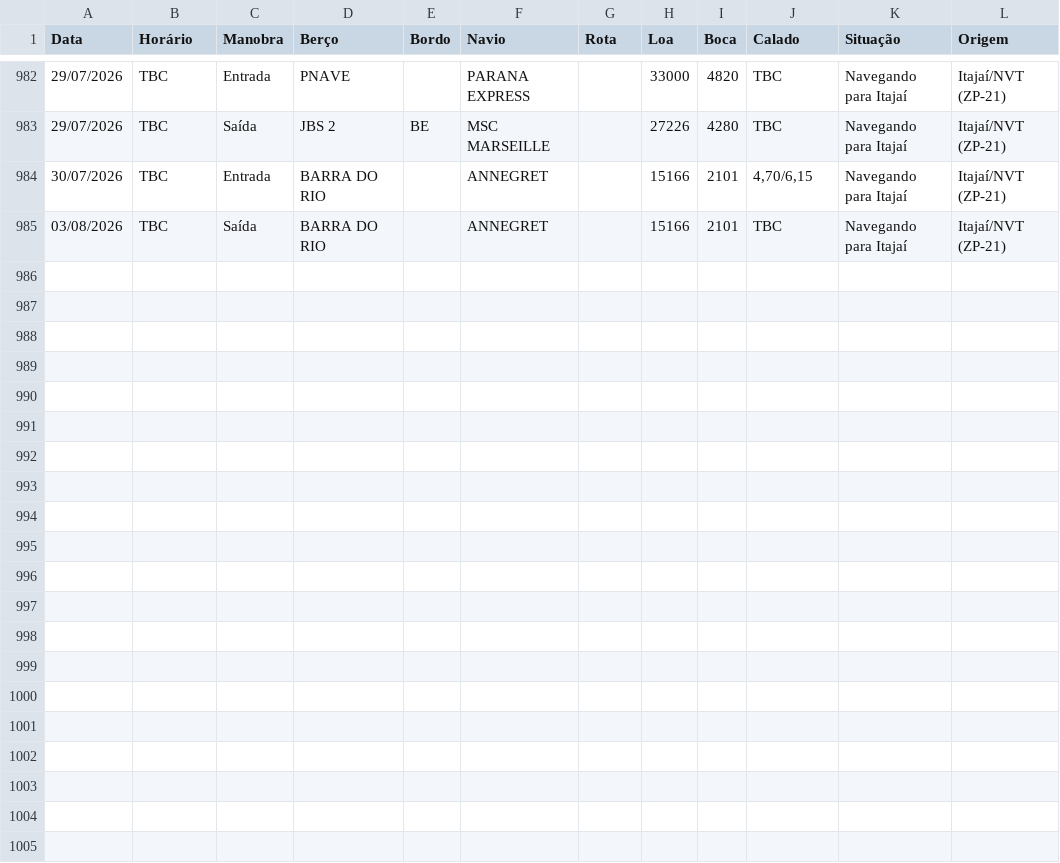
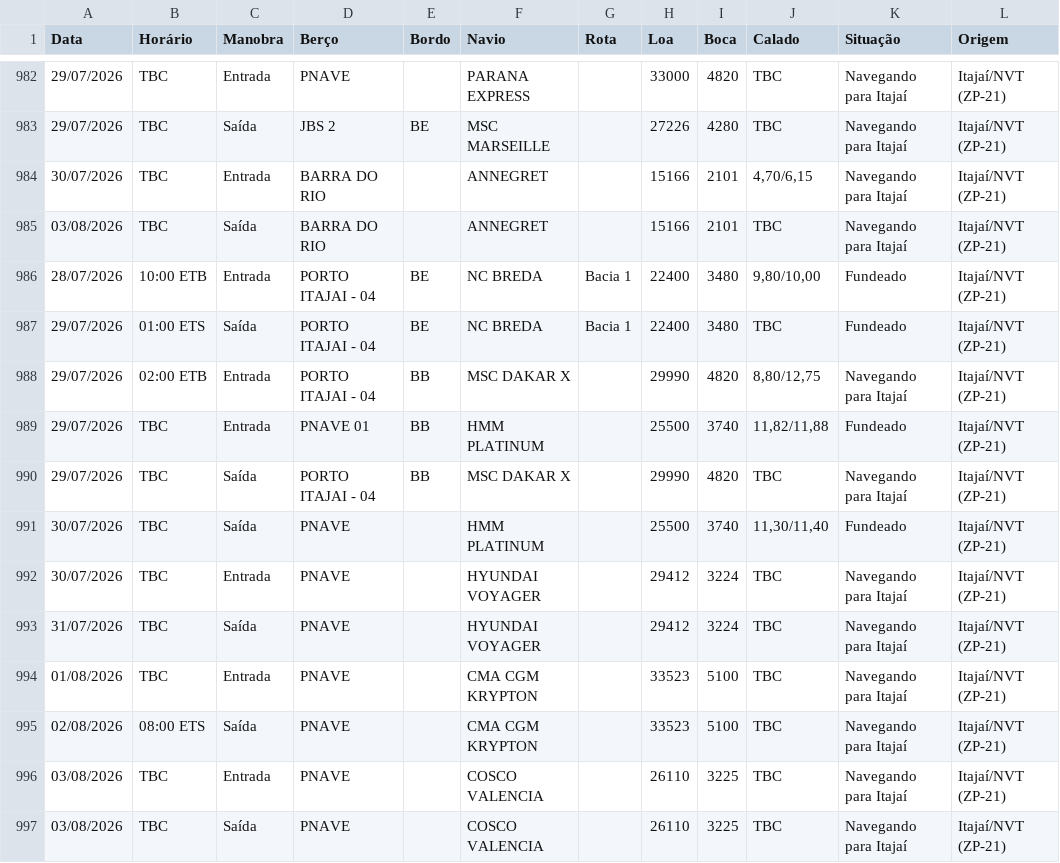
Before and after one commit to wagnerarins/monitoramento-portuario, a CSV file: banco_dados_movimentacao.csv, drawn as a sheet; only a part is shown, gaps mark what is left out; the diff names each change by its address in the sheet, - before the commit and + after, or states it on an @@ line.

```diff
--- a/banco_dados_movimentacao.csv
+++ b/banco_dados_movimentacao.csv
+row 986: 28/07/2026 | 10:00 ETB | Entrada | PORTO ITAJAI - 04 | BE | NC BREDA | Bacia 1 | 22400 | 3480 | 9,80/10,00 | Fundeado | Itajaí/NVT (ZP-21)
+row 987: 29/07/2026 | 01:00 ETS | Saída | PORTO ITAJAI - 04 | BE | NC BREDA | Bacia 1 | 22400 | 3480 | TBC | Fundeado | Itajaí/NVT (ZP-21)
+row 988: 29/07/2026 | 02:00 ETB | Entrada | PORTO ITAJAI - 04 | BB | MSC DAKAR X |  | 29990 | 4820 | 8,80/12,75 | Navegando para Itajaí | Itajaí/NVT (ZP-21)
+row 989: 29/07/2026 | TBC | Entrada | PNAVE 01 | BB | HMM PLATINUM |  | 25500 | 3740 | 11,82/11,88 | Fundeado | Itajaí/NVT (ZP-21)
+row 990: 29/07/2026 | TBC | Saída | PORTO ITAJAI - 04 | BB | MSC DAKAR X |  | 29990 | 4820 | TBC | Navegando para Itajaí | Itajaí/NVT (ZP-21)
+row 991: 30/07/2026 | TBC | Saída | PNAVE |  | HMM PLATINUM |  | 25500 | 3740 | 11,30/11,40 | Fundeado | Itajaí/NVT (ZP-21)
+row 992: 30/07/2026 | TBC | Entrada | PNAVE |  | HYUNDAI VOYAGER |  | 29412 | 3224 | TBC | Navegando para Itajaí | Itajaí/NVT (ZP-21)
+row 993: 31/07/2026 | TBC | Saída | PNAVE |  | HYUNDAI VOYAGER |  | 29412 | 3224 | TBC | Navegando para Itajaí | Itajaí/NVT (ZP-21)
+row 994: 01/08/2026 | TBC | Entrada | PNAVE |  | CMA CGM KRYPTON |  | 33523 | 5100 | TBC | Navegando para Itajaí | Itajaí/NVT (ZP-21)
+row 995: 02/08/2026 | 08:00 ETS | Saída | PNAVE |  | CMA CGM KRYPTON |  | 33523 | 5100 | TBC | Navegando para Itajaí | Itajaí/NVT (ZP-21)
+row 996: 03/08/2026 | TBC | Entrada | PNAVE |  | COSCO VALENCIA |  | 26110 | 3225 | TBC | Navegando para Itajaí | Itajaí/NVT (ZP-21)
+row 997: 03/08/2026 | TBC | Saída | PNAVE |  | COSCO VALENCIA |  | 26110 | 3225 | TBC | Navegando para Itajaí | Itajaí/NVT (ZP-21)
```
